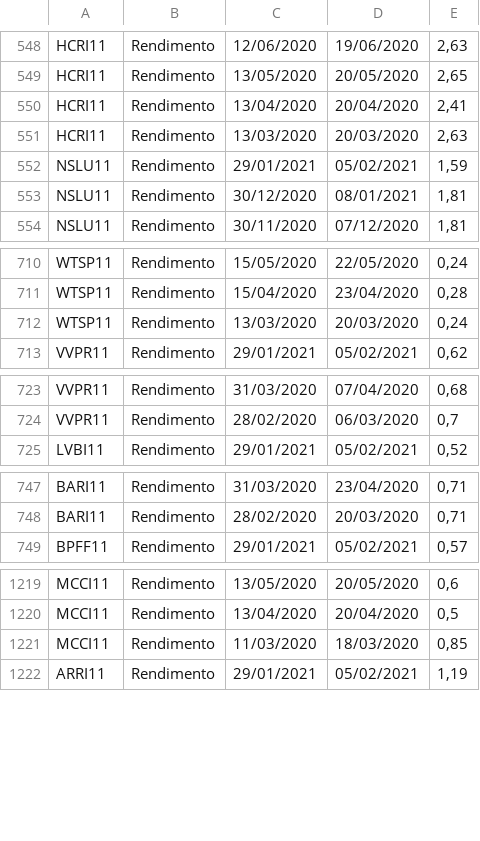
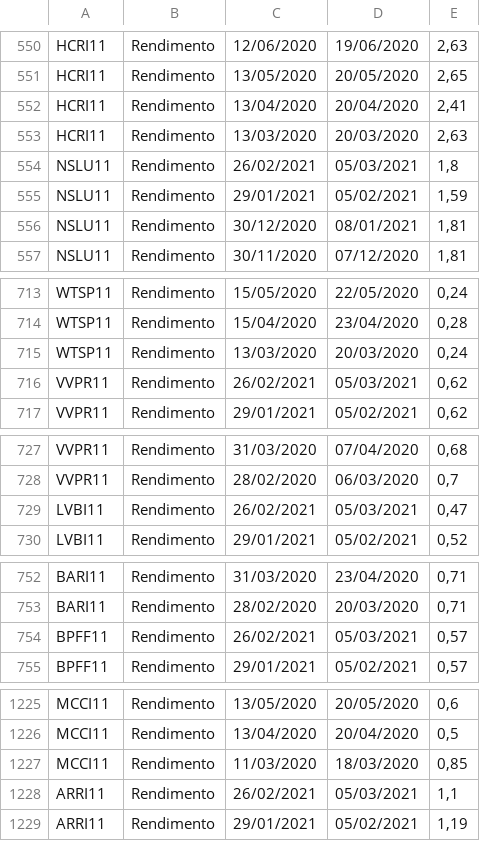
Before and after one commit to controlinvest/controlinvest.github.io, a CSV file: csv/dividends.csv, drawn as a sheet; only a part is shown, gaps mark what is left out; the diff covers the shown part only; the diff names each change by its address in the sheet, - before the commit and + after, or states it on an @@ line.

```diff
--- a/csv/dividends.csv
+++ b/csv/dividends.csv
+row 554: NSLU11 | Rendimento | 26/02/2021 | 05/03/2021 | 1,8
+row 716: VVPR11 | Rendimento | 26/02/2021 | 05/03/2021 | 0,62
+row 729: LVBI11 | Rendimento | 26/02/2021 | 05/03/2021 | 0,47
+row 754: BPFF11 | Rendimento | 26/02/2021 | 05/03/2021 | 0,57
+row 1228: ARRI11 | Rendimento | 26/02/2021 | 05/03/2021 | 1,1
```
Also changed, not shown: 18 added rows elsewhere in this file, 3 other files.
